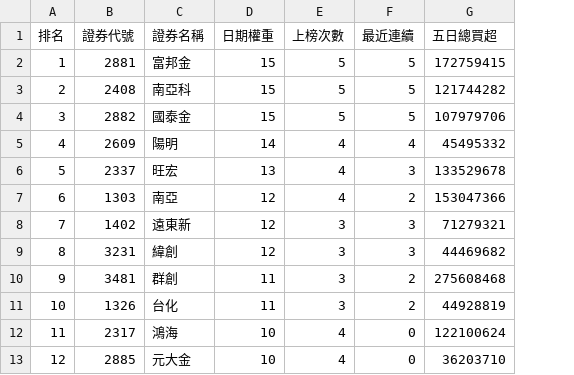
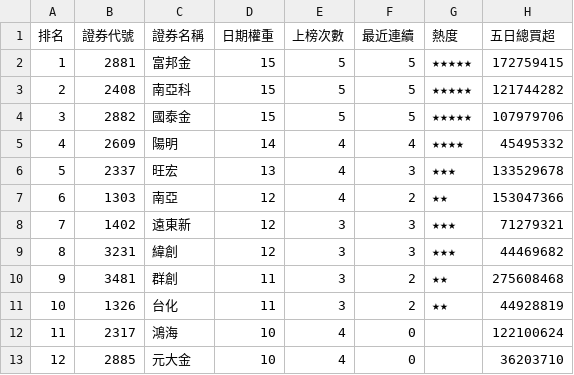
Before and after one commit to SongChiChuang/tw-stock-flow, a CSV file: reports/streak/foreign_streak_top30.csv, drawn as a sheet; only a part is shown; the diff names each change by its address in the sheet, - before the commit and + after, or states it on an @@ line.

```diff
--- a/reports/streak/foreign_streak_top30.csv
+++ b/reports/streak/foreign_streak_top30.csv
+column G (熱度), rows 2-11: ★★★★★ | ★★★★★ | ★★★★★ | ★★★★ | ★★★ | ★★ | ★★★ | ★★★ | ★★ | ★★
```
Also changed, not shown: data/20260601.csv, 1 other file.
